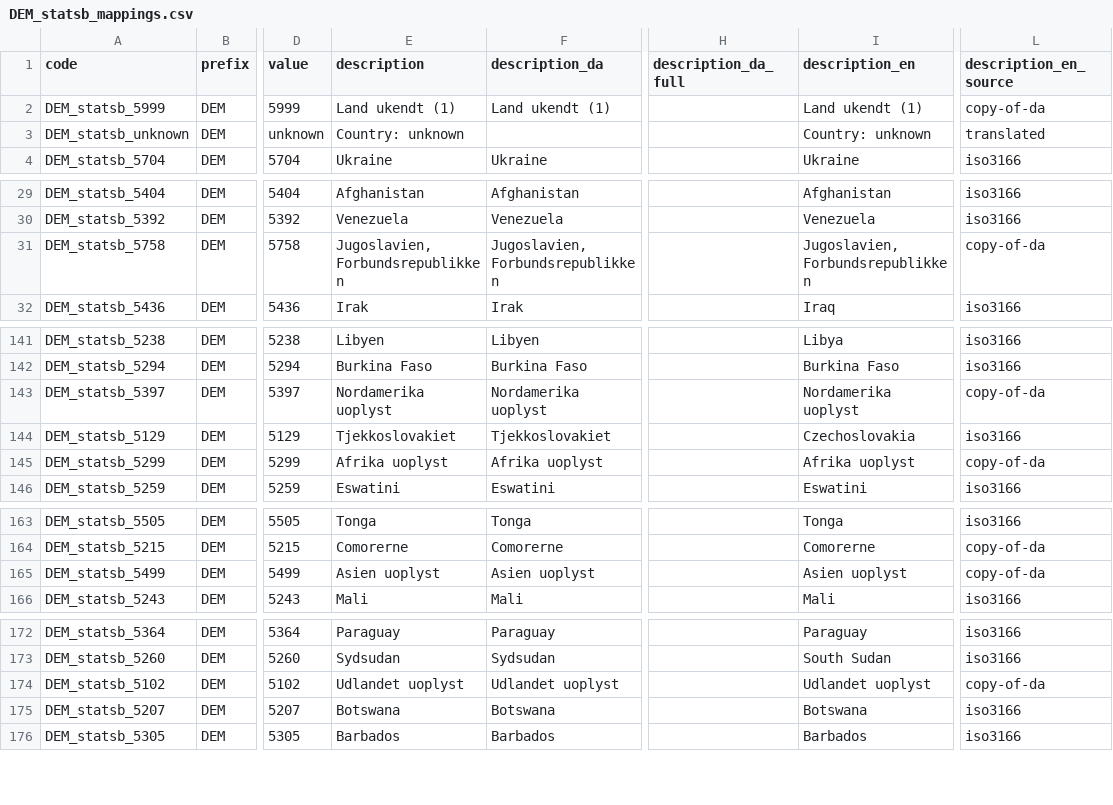
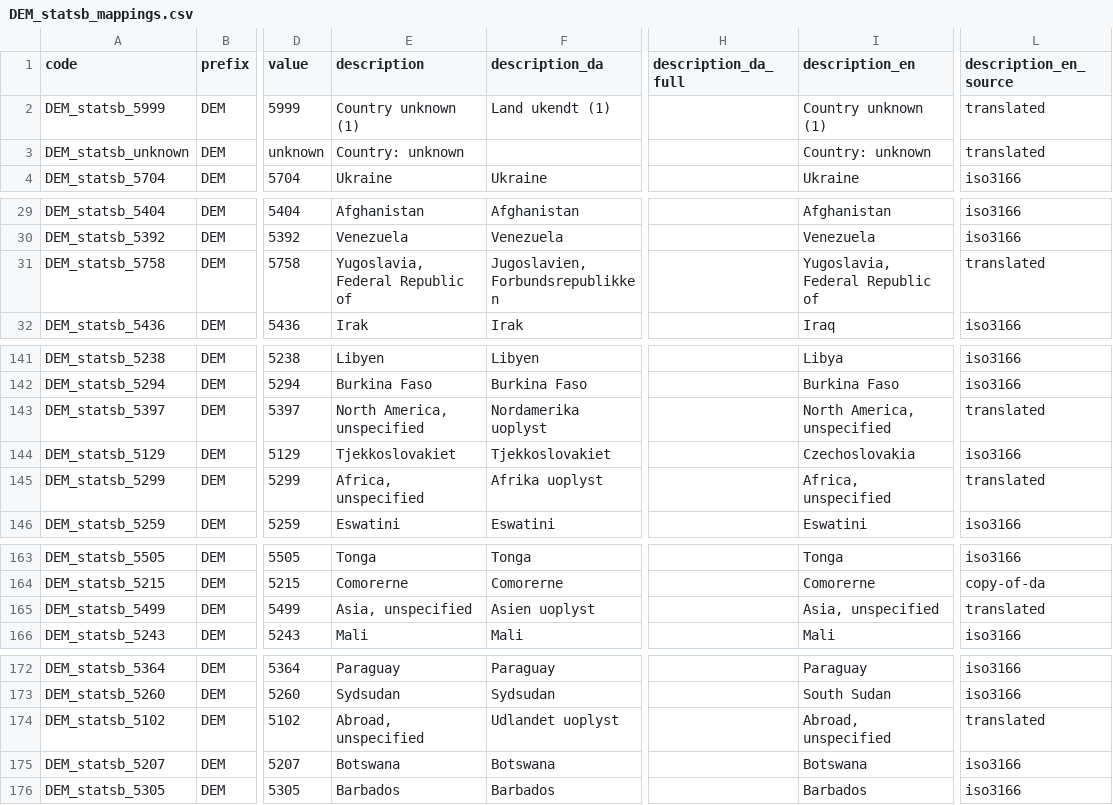
Before and after one commit to LCB0B/mapping_dst_tokens, a CSV file: hierarchical_vocab/MAPPINGS/DEM_statsb_mappings.csv, drawn as a sheet; only a part is shown, gaps mark what is left out; the diff covers the shown part only; the diff names each change by its address in the sheet, - before the commit and + after, or states it on an @@ line.

```diff
--- a/hierarchical_vocab/MAPPINGS/DEM_statsb_mappings.csv
+++ b/hierarchical_vocab/MAPPINGS/DEM_statsb_mappings.csv
-E2 (description): Land ukendt (1)
+E2 (description): Country unknown (1)
-I2 (description_en): Land ukendt (1)
+I2 (description_en): Country unknown (1)
-L2 (description_en_source): copy-of-da
+L2 (description_en_source): translated
-E31 (description): Jugoslavien, Forbundsrepublikken
+E31 (description): Yugoslavia, Federal Republic of
-I31 (description_en): Jugoslavien, Forbundsrepublikken
+I31 (description_en): Yugoslavia, Federal Republic of
-L31 (description_en_source): copy-of-da
+L31 (description_en_source): translated
-E143 (description): Nordamerika uoplyst
+E143 (description): North America, unspecified
-I143 (description_en): Nordamerika uoplyst
+I143 (description_en): North America, unspecified
-L143 (description_en_source): copy-of-da
+L143 (description_en_source): translated
-E145 (description): Afrika uoplyst
+E145 (description): Africa, unspecified
-I145 (description_en): Afrika uoplyst
+I145 (description_en): Africa, unspecified
-L145 (description_en_source): copy-of-da
+L145 (description_en_source): translated
-E165 (description): Asien uoplyst
+E165 (description): Asia, unspecified
-I165 (description_en): Asien uoplyst
+I165 (description_en): Asia, unspecified
-L165 (description_en_source): copy-of-da
+L165 (description_en_source): translated
-E174 (description): Udlandet uoplyst
+E174 (description): Abroad, unspecified
-I174 (description_en): Udlandet uoplyst
+I174 (description_en): Abroad, unspecified
-L174 (description_en_source): copy-of-da
+L174 (description_en_source): translated
```
Also changed, not shown: 3 edited cells elsewhere in this file, hierarchical_vocab/MAPPINGS/DEM_opr_mappings.csv, hierarchical_vocab/MAPPINGS/EDU_udd_mappings.csv, 3 other files.
